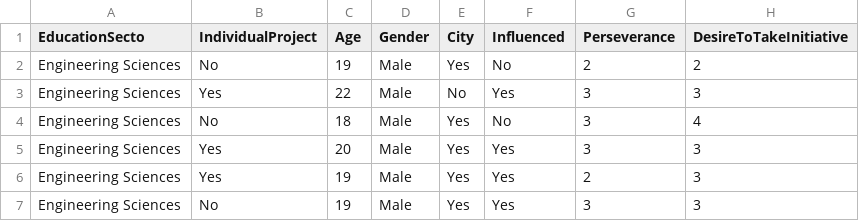
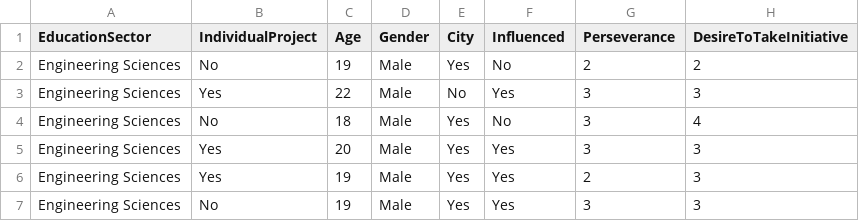
Before and after one commit to eeshannarula29/Unveristy-Students-Entrepreneurial-Competency-Research, a CSV file: data.csv, drawn as a sheet; only a part is shown; the diff names each change by its address in the sheet, - before the commit and + after, or states it on an @@ line.

Commit message:
Update data.csv

```diff
--- a/data.csv
+++ b/data.csv
-A1: EducationSecto
+A1: EducationSector
```
